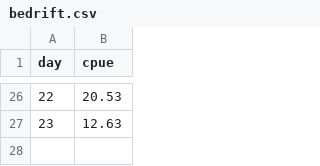
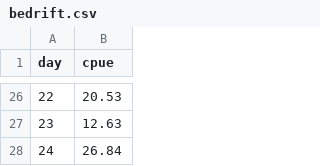
Before and after one commit to amoeba/2020-yukon-forecasting, a CSV file: data/bedrift.csv, drawn as a sheet; only a part is shown, gaps mark what is left out; the diff names each change by its address in the sheet, - before the commit and + after, or states it on an @@ line.

```diff
--- a/data/bedrift.csv
+++ b/data/bedrift.csv
+row 28: 24 | 26.84
```
Also changed, not shown: daily_forecast/output/beset_cumulative.csv, daily_forecast/output/estimated.csv, 5 other files.
